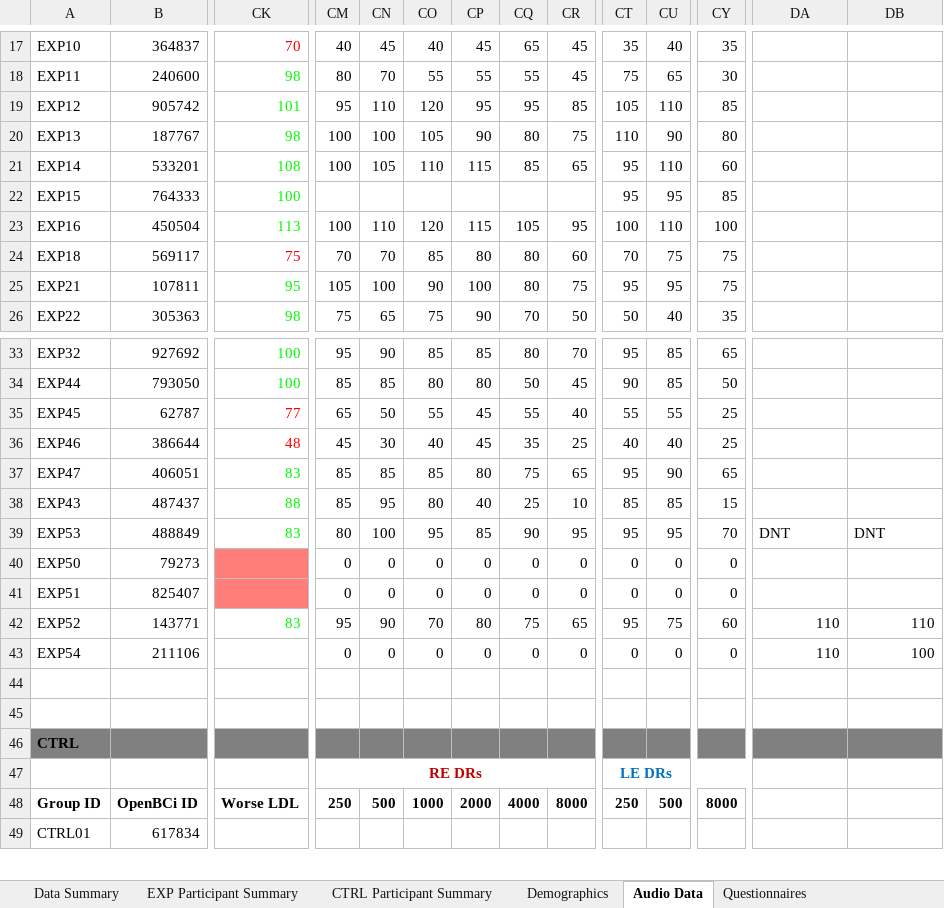
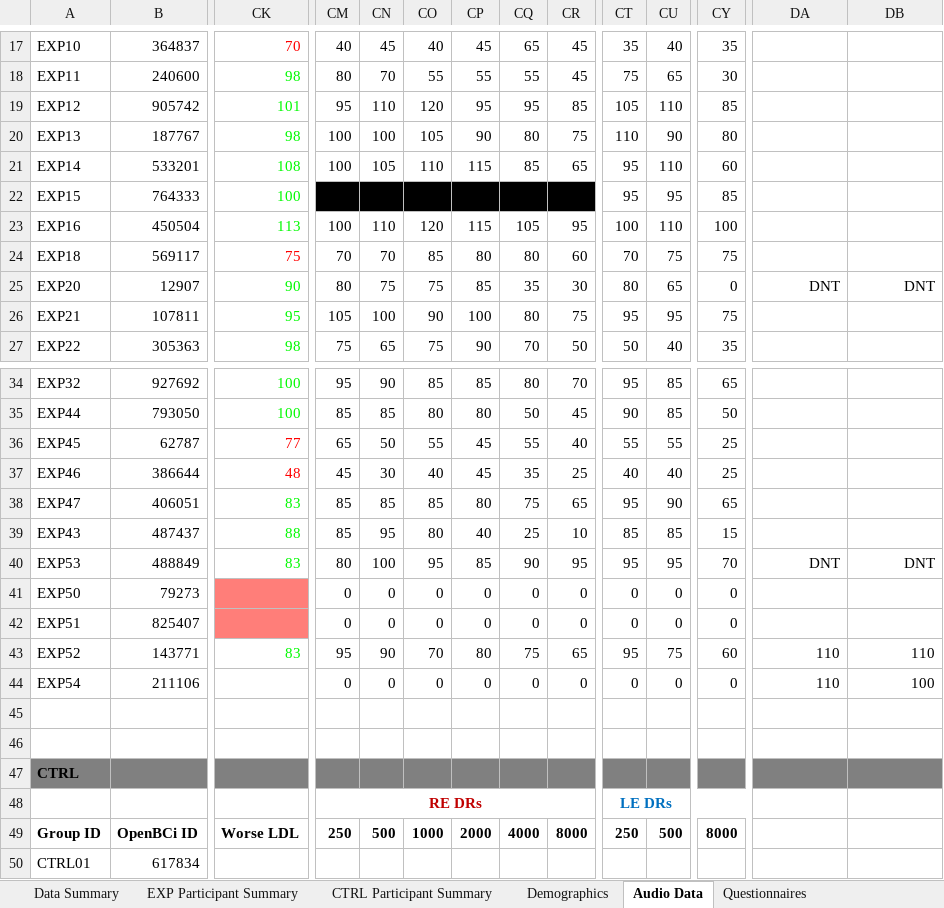
Before and after one commit to anarghya-das/synapse-data-collection, an Excel workbook: processing/02_PCData.xlsx, sheet Audio Data, drawn as a sheet; only a part is shown, gaps mark what is left out; values as stored, in another font and other column widths than the file's, no borders; removed rows and columns are numbered as before the commit, all else as after; rows hold the shown columns only; the diff names each change by its address in the sheet, - before the commit and + after, or states it on an @@ line.

```diff
--- a/processing/02_PCData.xlsx (sheet Audio Data)
+++ b/processing/02_PCData.xlsx (sheet Audio Data)
-CM22:CR22 fill: none
+CM22:CR22 fill: #000000
+row 25: EXP20 | 12907 | 90 | 80 | 75 | 75 | 85 | 35 | 30 | 80 | 65 | 0 | DNT | DNT
-DA40:DB40 alignment: left
+DA40:DB40 alignment: right
-row 45: (empty)
+row 46: (empty)
```
Also changed, not shown: sheet Questionnaires (OpenBCi), sheet Demographics, formulas that keep their value, 1 other file.
